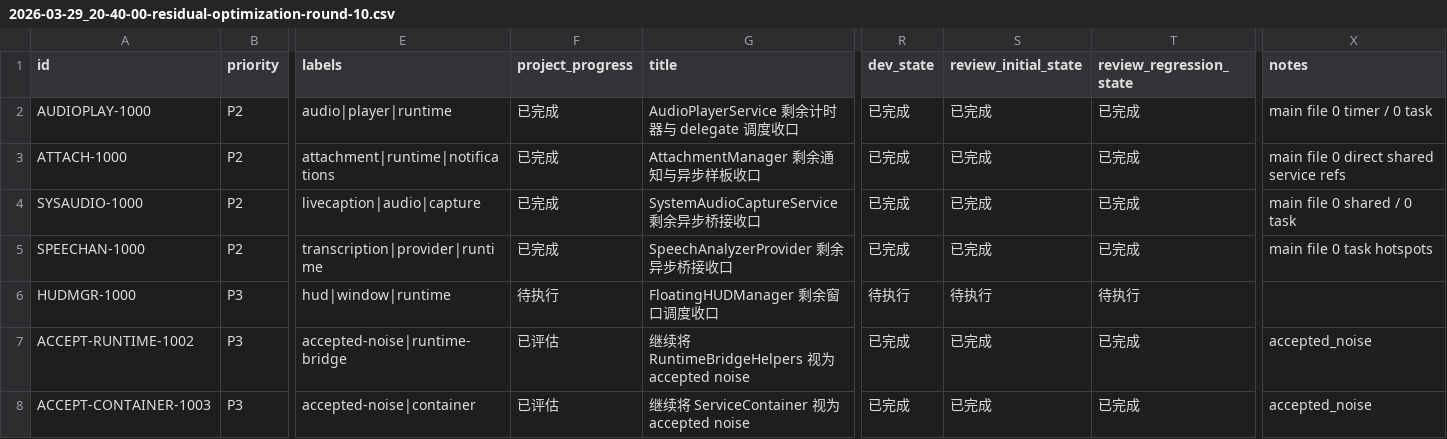
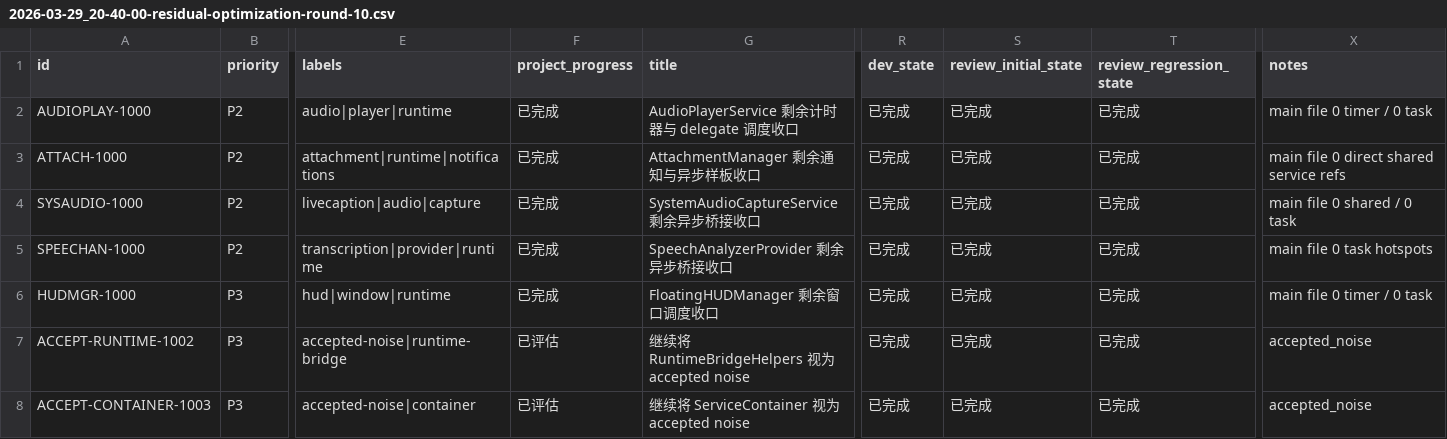
Before and after one commit to callmerio/spokeanywhere, a CSV file: spoke/issues/2026-03-29_20-40-00-residual-optimization-round-10.csv, drawn as a sheet; only a part is shown, gaps mark what is left out; the diff names each change by its address in the sheet, - before the commit and + after, or states it on an @@ line.

```diff
--- a/spoke/issues/2026-03-29_20-40-00-residual-optimization-round-10.csv
+++ b/spoke/issues/2026-03-29_20-40-00-residual-optimization-round-10.csv
-F6 (project_progress): 待执行
+F6 (project_progress): 已完成
-R6 (dev_state): 待执行
+R6 (dev_state): 已完成
-S6 (review_initial_state): 待执行
+S6 (review_initial_state): 已完成
-T6 (review_regression_state): 待执行
+T6 (review_regression_state): 已完成
-X6 (notes): (empty)
+X6 (notes): main file 0 timer / 0 task
```
Also changed, not shown: 2 other files.
